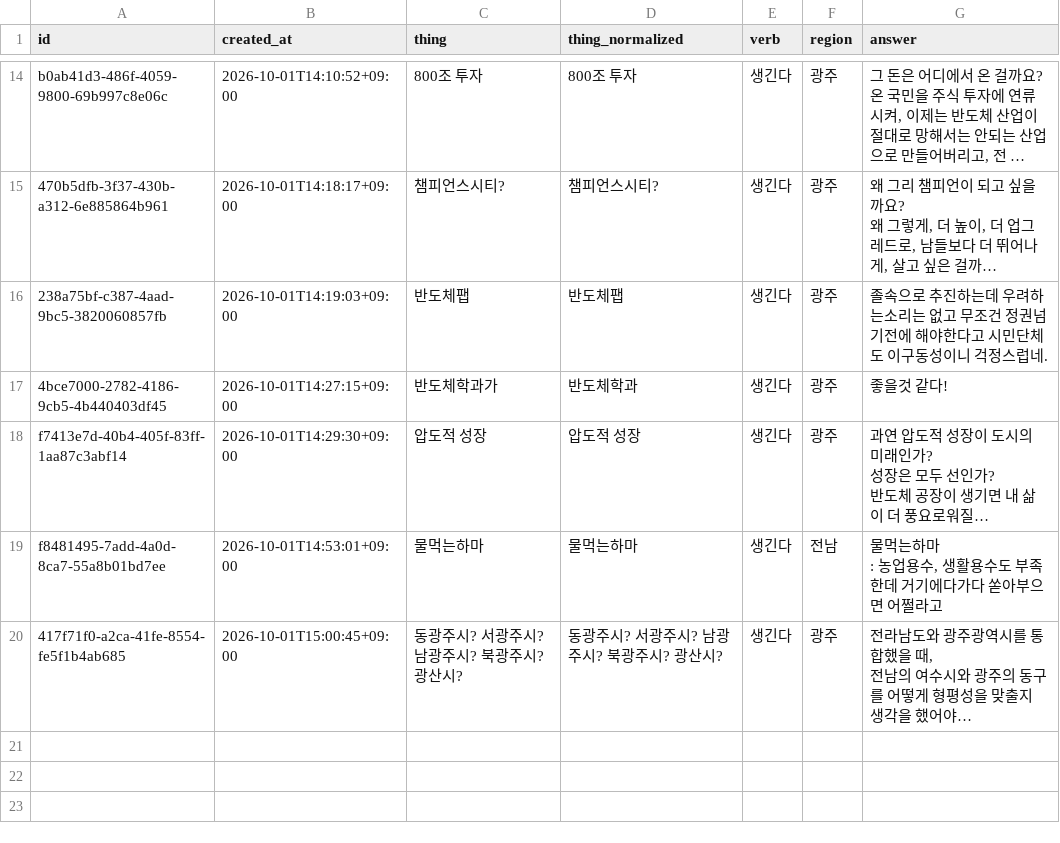
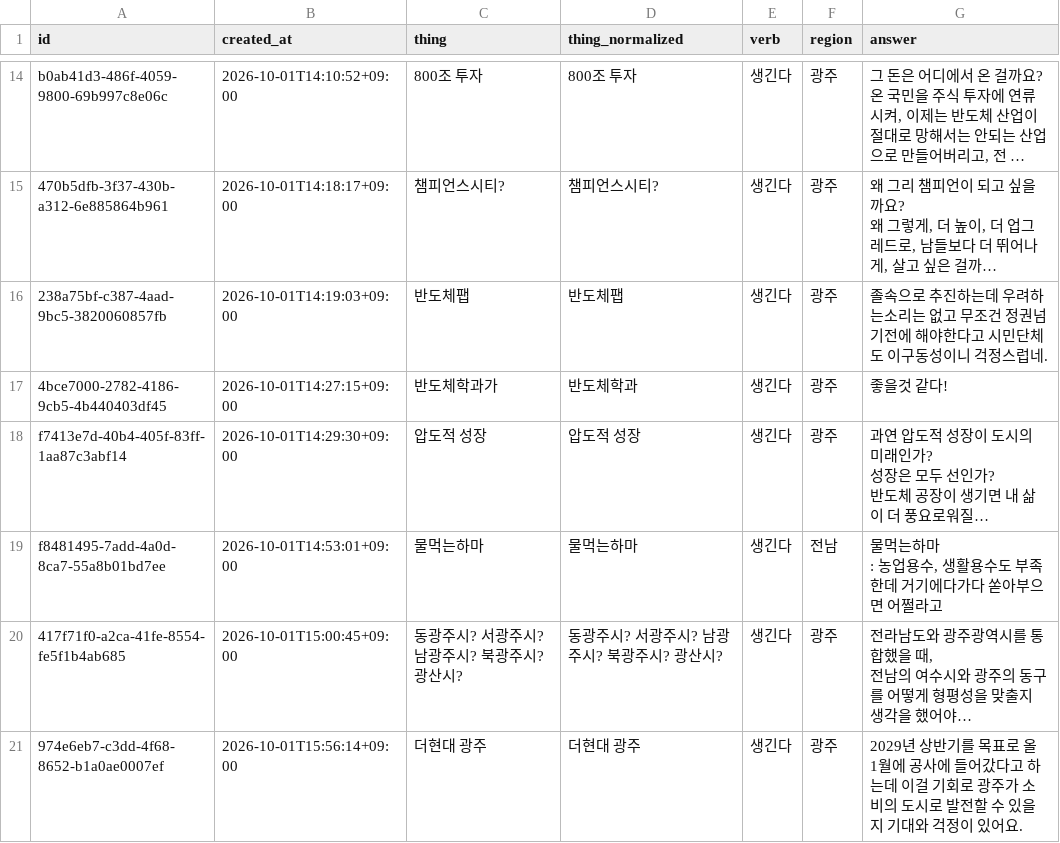
Before and after one commit to JuncholKimSo/saengginda, a CSV file: public/responses.csv, drawn as a sheet; only a part is shown, gaps mark what is left out; long unchanged cells end in …; the diff names each change by its address in the sheet, - before the commit and + after, or states it on an @@ line.

```diff
--- a/public/responses.csv
+++ b/public/responses.csv
+row 21: 974e6eb7-c3dd-4f68-8652-b1a0ae0007ef | 2026-10-01T15:56:14+09:00 | 더현대 광주 | 더현대 광주 | 생긴다 | 광주 | 2029년 상반기를 목표로 올 1월에 공사에 들어갔다고 하는데 이걸 기회로 광주가 소비의 도시로 발전할 수 있을지 기대와 걱정이 있어요.
```
Also changed, not shown: 2 other files.
